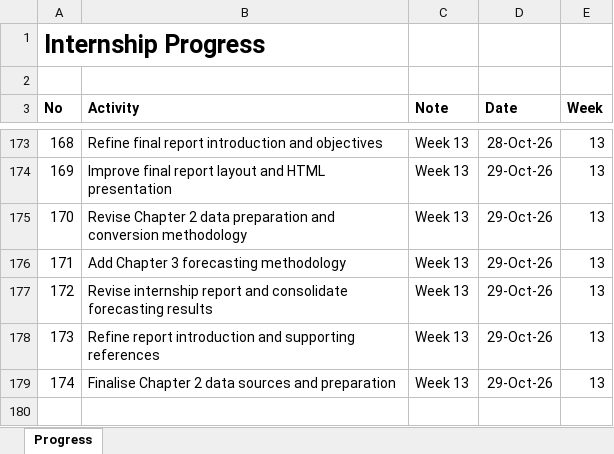
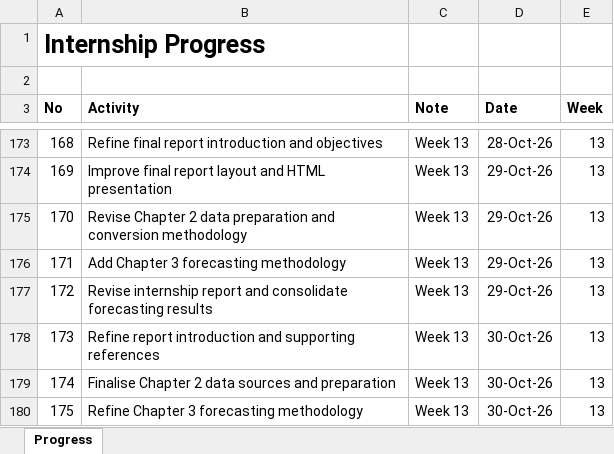
Before and after one commit to yusufkurniar/aas-supercomputing-demand-forecasting, an Excel workbook: assets/progress/Internship Progress.xlsx, sheet Progress, drawn as a sheet; only a part is shown, gaps mark what is left out; values as stored, in another font and other column widths than the file's, no borders; the diff names each change by its address in the sheet, - before the commit and + after, or states it on an @@ line.

Commit message:
Refine Chapter 3 forecasting methodology
Add academic references supporting naive, drift, linear and log-linear forecasting models.

Strengthen the explanation of rolling-origin cross-validation and forecast accuracy measures.

Clarify the limitations of one-step-ahead evaluation for projections through 2030.

Preserve the forecasting equations, sensitivity analysis and Field of Research scenario methodology.

```diff
--- a/assets/progress/Internship Progress.xlsx (sheet Progress)
+++ b/assets/progress/Internship Progress.xlsx (sheet Progress)
-D178:D179 (Date): 29-Oct-26
+D178:D179 (Date): 30-Oct-26
+row 180: 175 | Refine Chapter 3 forecasting methodology | Week 13 | 30-Oct-26 | 13
```
Also changed, not shown: 3 other files.
